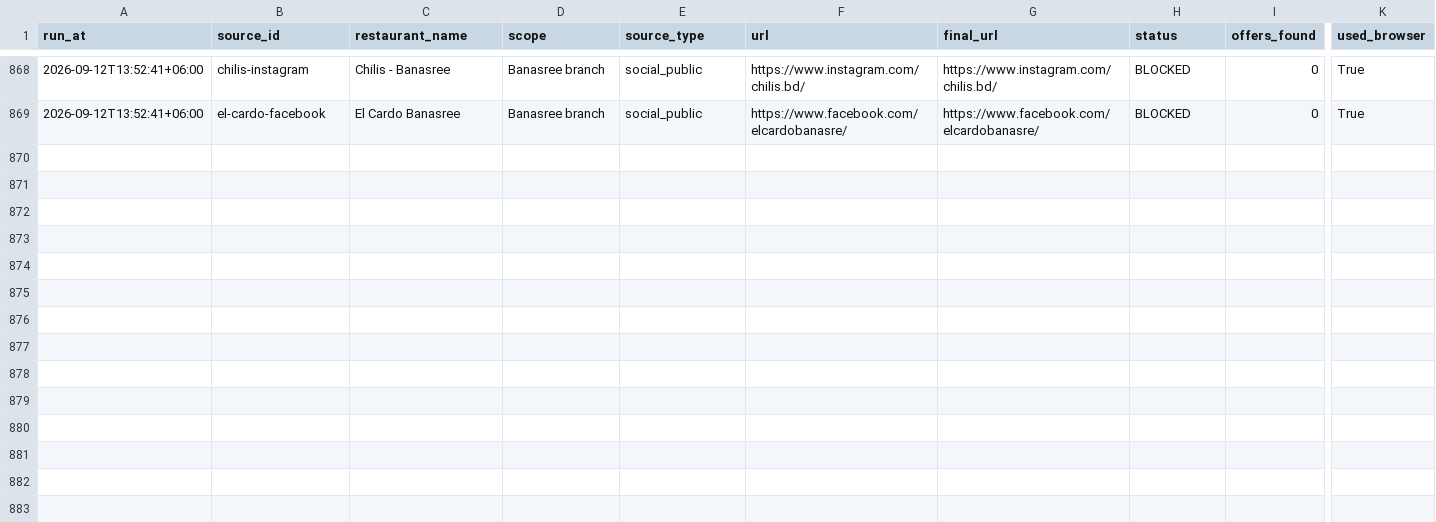
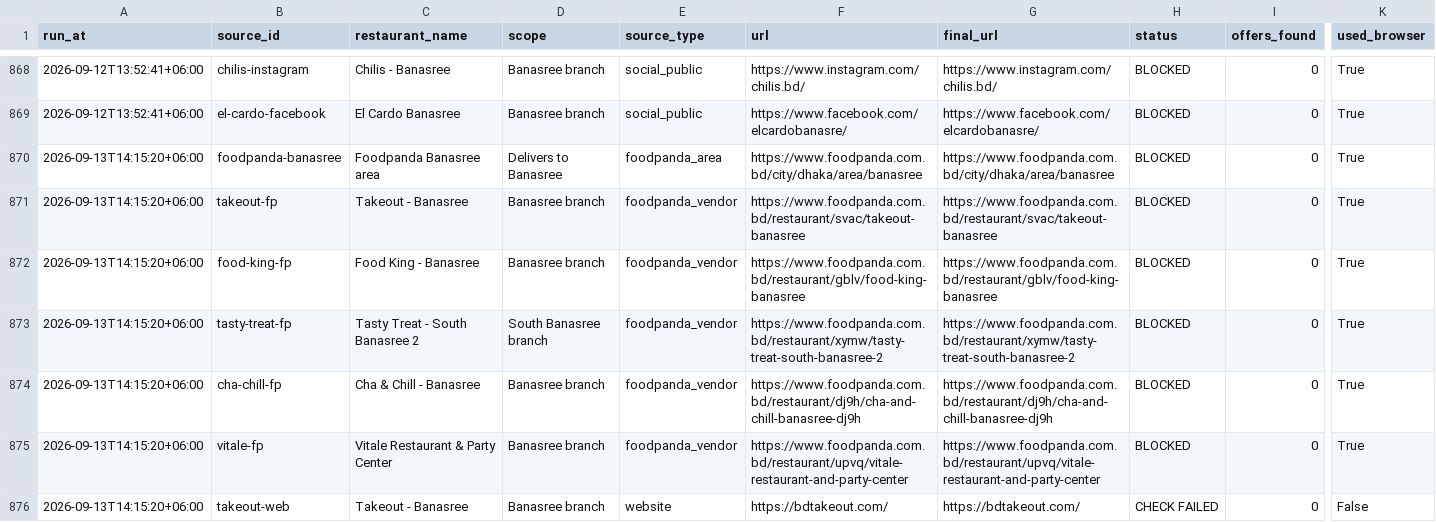
Before and after one commit to ShoaibAkterHimel/Restaurant-offers, a CSV file: data/source_history.csv, drawn as a sheet; only a part is shown, gaps mark what is left out; rows hold the shown columns only; the diff covers the shown part only; the diff names each change by its address in the sheet, - before the commit and + after, or states it on an @@ line.

```diff
--- a/data/source_history.csv
+++ b/data/source_history.csv
+row 870: 2026-09-13T14:15:20+06:00 | foodpanda-banasree | Foodpanda Banasree area | Delivers to Banasree | foodpanda_area | https://www.foodpanda.com.bd/city/dhaka/area/banasree | https://www.foodpanda.com.bd/city/dhaka/area/banasree | BLOCKED | 0 | True
+row 871: 2026-09-13T14:15:20+06:00 | takeout-fp | Takeout - Banasree | Banasree branch | foodpanda_vendor | https://www.foodpanda.com.bd/restaurant/svac/takeout-banasree | https://www.foodpanda.com.bd/restaurant/svac/takeout-banasree | BLOCKED | 0 | True
+row 872: 2026-09-13T14:15:20+06:00 | food-king-fp | Food King - Banasree | Banasree branch | foodpanda_vendor | https://www.foodpanda.com.bd/restaurant/gblv/food-king-banasree | https://www.foodpanda.com.bd/restaurant/gblv/food-king-banasree | BLOCKED | 0 | True
+row 873: 2026-09-13T14:15:20+06:00 | tasty-treat-fp | Tasty Treat - South Banasree 2 | South Banasree branch | foodpanda_vendor | https://www.foodpanda.com.bd/restaurant/xymw/tasty-treat-south-banasree-2 | https://www.foodpanda.com.bd/restaurant/xymw/tasty-treat-south-banasree-2 | BLOCKED | 0 | True
+row 874: 2026-09-13T14:15:20+06:00 | cha-chill-fp | Cha & Chill - Banasree | Banasree branch | foodpanda_vendor | https://www.foodpanda.com.bd/restaurant/dj9h/cha-and-chill-banasree-dj9h | https://www.foodpanda.com.bd/restaurant/dj9h/cha-and-chill-banasree-dj9h | BLOCKED | 0 | True
+row 875: 2026-09-13T14:15:20+06:00 | vitale-fp | Vitale Restaurant & Party Center | Banasree branch | foodpanda_vendor | https://www.foodpanda.com.bd/restaurant/upvq/vitale-restaurant-and-party-center | https://www.foodpanda.com.bd/restaurant/upvq/vitale-restaurant-and-party-center | BLOCKED | 0 | True
+row 876: 2026-09-13T14:15:20+06:00 | takeout-web | Takeout - Banasree | Banasree branch | website | https://bdtakeout.com/ | https://bdtakeout.com/ | CHECK FAILED | 0 | False
```
Also changed, not shown: 7 added rows elsewhere in this file, 3 other files.
